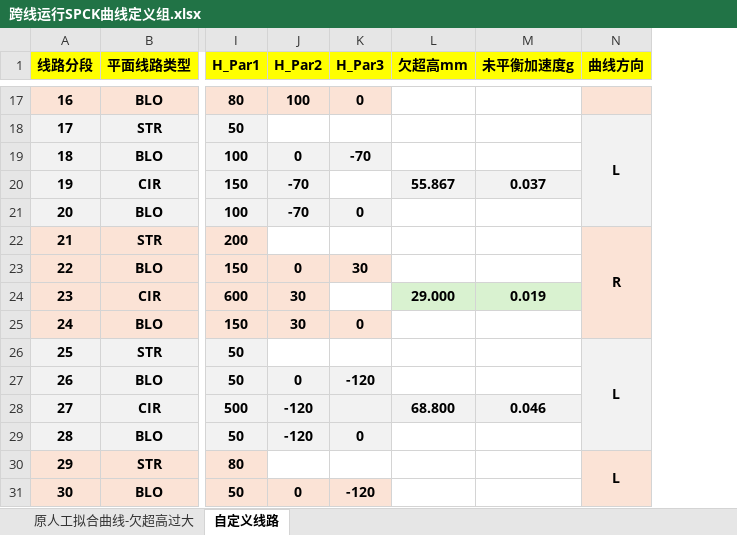
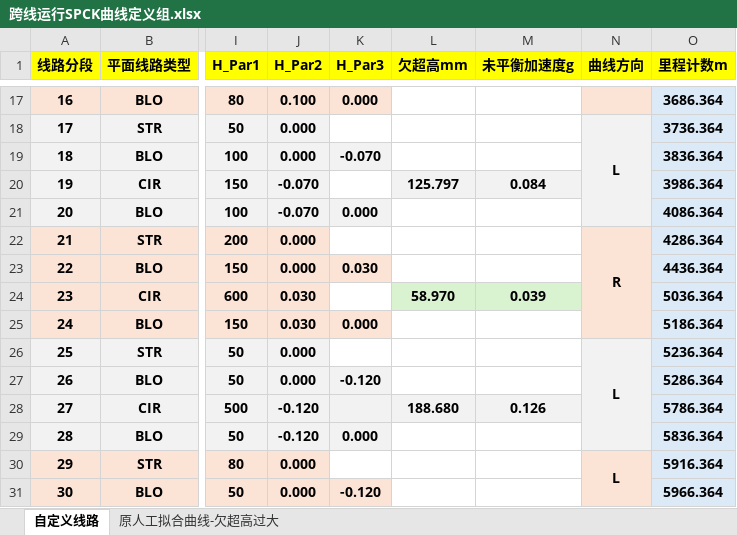
Before and after one commit to wenquantongxin/ROS2WithSPCK, an Excel workbook: docs/跨线运行SPCK曲线定义组.xlsx, sheet 自定义线路, drawn as a sheet; only a part is shown, gaps mark what is left out; values as stored, in another font and other column widths than the file's, no borders; the diff covers the shown part only; the diff names each change by its address in the sheet, - before the commit and + after, or states it on an @@ line.

```diff
--- a/docs/跨线运行SPCK曲线定义组.xlsx (sheet 自定义线路)
+++ b/docs/跨线运行SPCK曲线定义组.xlsx (sheet 自定义线路)
@@ sheet tab order changed: 自定义线路 | 原人工拟合曲线-欠超高过大 @@
+column O (里程计数m), rows 17-31: 3686.364 | 3736.364 | 3836.364 | 3986.364 | 4086.364 | 4286.364 | 4436.364 | 5036.364 | 5186.364 | 5236.364 | 5286.364 | 5786.364 | 5836.364 | 5916.364 | 5966.364
-J17 (H_Par2): 100
+J17 (H_Par2): 0.100
-K17 (H_Par3): 0
+K17 (H_Par3): 0.000
-J18 (H_Par2): (empty)
+J18 (H_Par2): 0.000
-J18 fill: none
+J18 fill: #F2F2F2
-J19 (H_Par2): 0
+J19 (H_Par2): 0.000
-K19 (H_Par3): -70
+K19 (H_Par3): -0.070
-J20:J21 (H_Par2): -70
+J20:J21 (H_Par2): -0.070
-L20 (欠超高mm): 55.867
+L20 (欠超高mm): 125.797
-M20 (未平衡加速度g): 0.037
+M20 (未平衡加速度g): 0.084
-K21 (H_Par3): 0
+K21 (H_Par3): 0.000
-J22 (H_Par2): (empty)
+J22 (H_Par2): 0.000
-J22 fill: none
+J22 fill: #FBE3D6
-J23 (H_Par2): 0
+J23 (H_Par2): 0.000
-K23 (H_Par3): 30
+K23 (H_Par3): 0.030
-J24:J25 (H_Par2): 30
+J24:J25 (H_Par2): 0.030
-L24 (欠超高mm): 29.000
+L24 (欠超高mm): 58.970
-M24 (未平衡加速度g): 0.019
+M24 (未平衡加速度g): 0.039
-K25 (H_Par3): 0
+K25 (H_Par3): 0.000
-J26 (H_Par2): (empty)
+J26 (H_Par2): 0.000
-J26 fill: none
+J26 fill: #F2F2F2
-J27 (H_Par2): 0
+J27 (H_Par2): 0.000
-K27 (H_Par3): -120
+K27 (H_Par3): -0.120
-J28:J29 (H_Par2): -120
+J28:J29 (H_Par2): -0.120
-L28 (欠超高mm): 68.800
+L28 (欠超高mm): 188.680
-M28 (未平衡加速度g): 0.046
+M28 (未平衡加速度g): 0.126
-K29 (H_Par3): 0
+K29 (H_Par3): 0.000
-J30 (H_Par2): (empty)
+J30 (H_Par2): 0.000
-J30 fill: none
+J30 fill: #FBE3D6
-J31 (H_Par2): 0
+J31 (H_Par2): 0.000
-K31 (H_Par3): -120
+K31 (H_Par3): -0.120
```
Also changed, not shown: other rows of this sheet, 3 other files.
